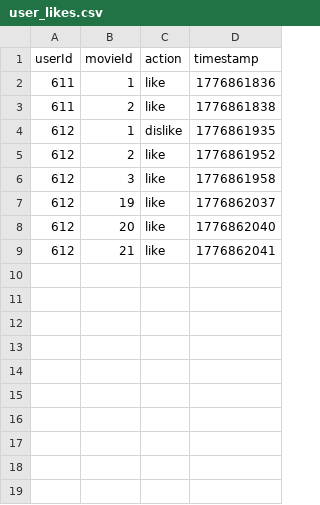
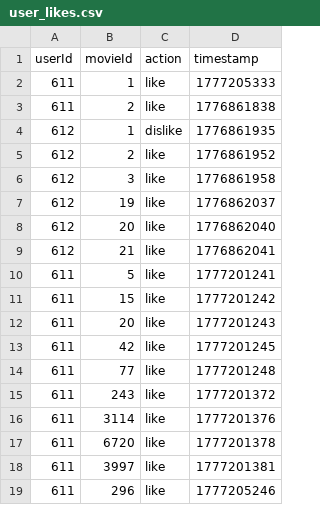
Before and after one commit to WANG-K-Alan/COMP7240_ResProject, a CSV file: flaskr/static/ml_data/user_likes.csv, drawn as a sheet.

```diff
--- a/flaskr/static/ml_data/user_likes.csv
+++ b/flaskr/static/ml_data/user_likes.csv
@@ -1,3 +1,3 @@
 userId,movieId,action,timestamp
-611,1,like,1776861836
+611,1,like,1777205333
 611,2,like,1776861838
@@ -9 +9,11 @@ userId,movieId,action,timestamp
 612,21,like,1776862041
+611,5,like,1777201241
+611,15,like,1777201242
+611,20,like,1777201243
+611,42,like,1777201245
+611,77,like,1777201248
+611,243,like,1777201372
+611,3114,like,1777201376
+611,6720,like,1777201378
+611,3997,like,1777201381
+611,296,like,1777205246
```
Also changed, not shown: flaskr/static/ml_data/genre.csv, 6 other files.
